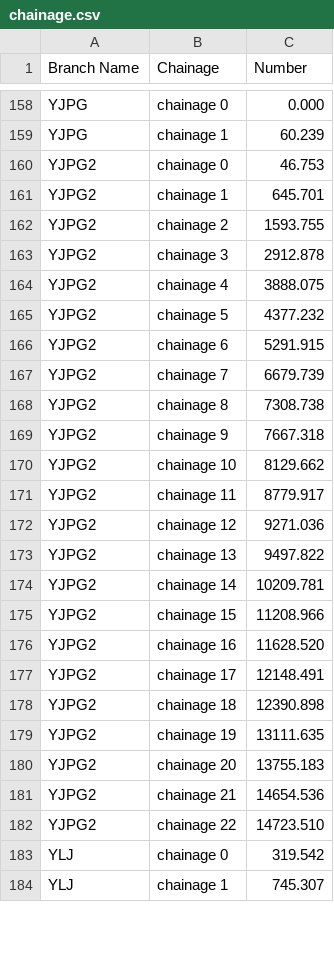
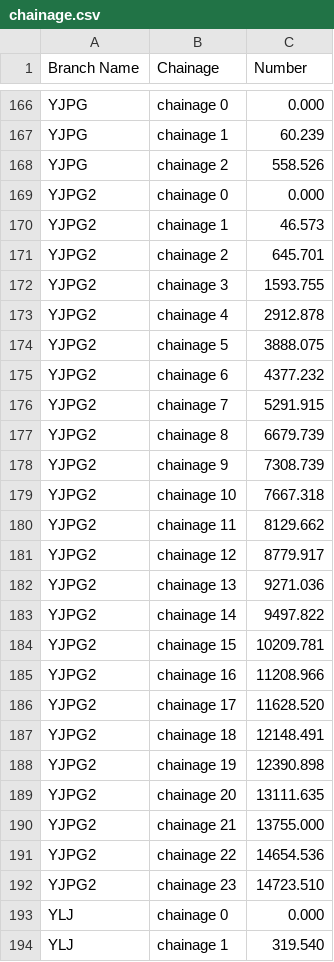
Before and after one commit to zengtianli/MIKE_easy_sections, a CSV file: chainage.csv, drawn as a sheet; only a part is shown, gaps mark what is left out; the diff covers the shown part only.

Commit message:
chainage changed

```diff
--- a/chainage.csv
+++ b/chainage.csv
@@ -159,26 +167,28 @@ YJPG,chainage 0,0.000
 YJPG,chainage 1,60.239
-YJPG2,chainage 0,46.753
-YJPG2,chainage 1,645.701
-YJPG2,chainage 2,1593.755
-YJPG2,chainage 3,2912.878
-YJPG2,chainage 4,3888.075
-YJPG2,chainage 5,4377.232
-YJPG2,chainage 6,5291.915
-YJPG2,chainage 7,6679.739
-YJPG2,chainage 8,7308.738
-YJPG2,chainage 9,7667.318
-YJPG2,chainage 10,8129.662
-YJPG2,chainage 11,8779.917
-YJPG2,chainage 12,9271.036
-YJPG2,chainage 13,9497.822
-YJPG2,chainage 14,10209.781
-YJPG2,chainage 15,11208.966
-YJPG2,chainage 16,11628.520
-YJPG2,chainage 17,12148.491
-YJPG2,chainage 18,12390.898
-YJPG2,chainage 19,13111.635
-YJPG2,chainage 20,13755.183
-YJPG2,chainage 21,14654.536
-YJPG2,chainage 22,14723.510
-YLJ,chainage 0,319.542
-YLJ,chainage 1,745.307
+YJPG,chainage 2,558.526
+YJPG2,chainage 0,0.000
+YJPG2,chainage 1,46.573
+YJPG2,chainage 2,645.701
+YJPG2,chainage 3,1593.755
+YJPG2,chainage 4,2912.878
+YJPG2,chainage 5,3888.075
+YJPG2,chainage 6,4377.232
+YJPG2,chainage 7,5291.915
+YJPG2,chainage 8,6679.739
+YJPG2,chainage 9,7308.739
+YJPG2,chainage 10,7667.318
+YJPG2,chainage 11,8129.662
+YJPG2,chainage 12,8779.917
+YJPG2,chainage 13,9271.036
+YJPG2,chainage 14,9497.822
+YJPG2,chainage 15,10209.781
+YJPG2,chainage 16,11208.966
+YJPG2,chainage 17,11628.520
+YJPG2,chainage 18,12148.491
+YJPG2,chainage 19,12390.898
+YJPG2,chainage 20,13111.635
+YJPG2,chainage 21,13755.000
+YJPG2,chainage 22,14654.536
+YJPG2,chainage 23,14723.510
+YLJ,chainage 0,0.000
+YLJ,chainage 1,319.540
```
Also changed, not shown: 13 added rows, 3 removed rows and 73 edited cells elsewhere in this file, 38 other files.
